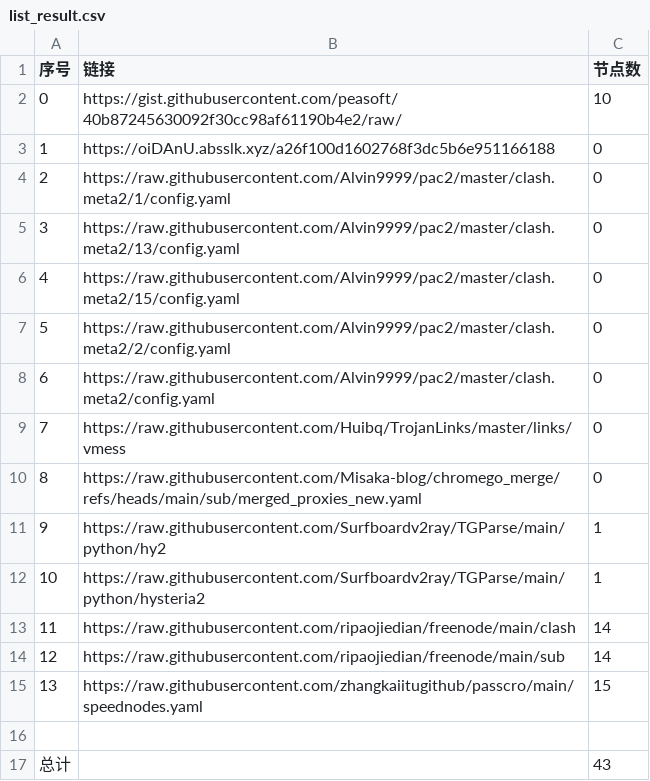
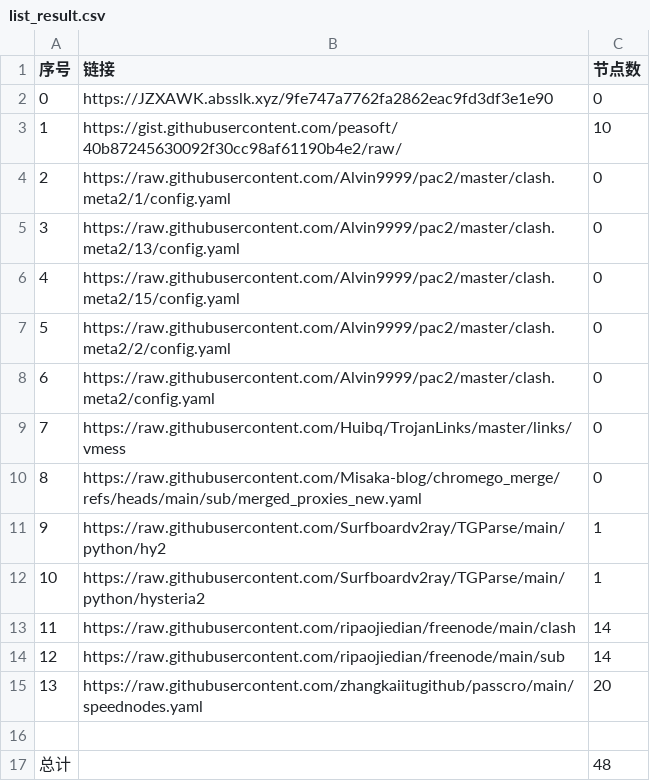
Before and after one commit to jccm66/NoMoreWalls, a CSV file: list_result.csv, drawn as a sheet.

```diff
--- a/list_result.csv
+++ b/list_result.csv
@@ -1,4 +1,4 @@
 序号,链接,节点数
-0,https://gist.githubusercontent.com/peasoft/40b87245630092f30cc98af61190b4e2/raw/,10
-1,https://oiDAnU.absslk.xyz/a26f100d1602768f3dc5b6e951166188,0
+0,https://JZXAWK.absslk.xyz/9fe747a7762fa2862eac9fd3df3e1e90,0
+1,https://gist.githubusercontent.com/peasoft/40b87245630092f30cc98af61190b4e2/raw/,10
 2,https://raw.githubusercontent.com/Alvin9999/pac2/master/clash.meta2/1/config.yaml,0
@@ -14,4 +14,4 @@
 12,https://raw.githubusercontent.com/ripaojiedian/freenode/main/sub,14
-13,https://raw.githubusercontent.com/zhangkaiitugithub/passcro/main/speednodes.yaml,15
+13,https://raw.githubusercontent.com/zhangkaiitugithub/passcro/main/speednodes.yaml,20
 
-总计,,43
+总计,,48
```
Also changed, not shown: 18 other files.
